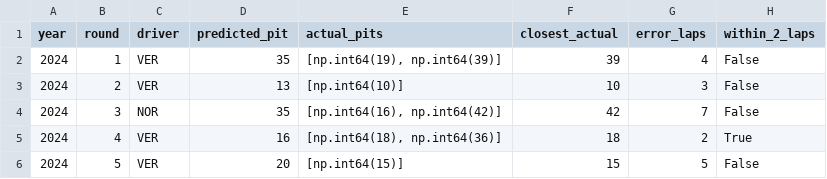
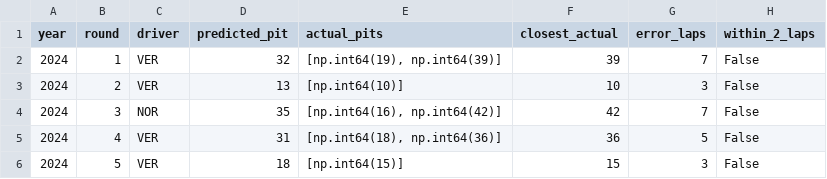
Before and after one commit to ksjacob27/formula1-optimization, a CSV file: results/strategy_summary.csv, drawn as a sheet.

```diff
--- a/results/strategy_summary.csv
+++ b/results/strategy_summary.csv
@@ -1,6 +1,6 @@
 year,round,driver,predicted_pit,actual_pits,closest_actual,error_laps,within_2_laps
-2024,1,VER,35,"[np.int64(19), np.int64(39)]",39,4,False
+2024,1,VER,32,"[np.int64(19), np.int64(39)]",39,7,False
 2024,2,VER,13,[np.int64(10)],10,3,False
 2024,3,NOR,35,"[np.int64(16), np.int64(42)]",42,7,False
-2024,4,VER,16,"[np.int64(18), np.int64(36)]",18,2,True
-2024,5,VER,20,[np.int64(15)],15,5,False
+2024,4,VER,31,"[np.int64(18), np.int64(36)]",36,5,False
+2024,5,VER,18,[np.int64(15)],15,3,False
```
Also changed, not shown: 25 other files.
